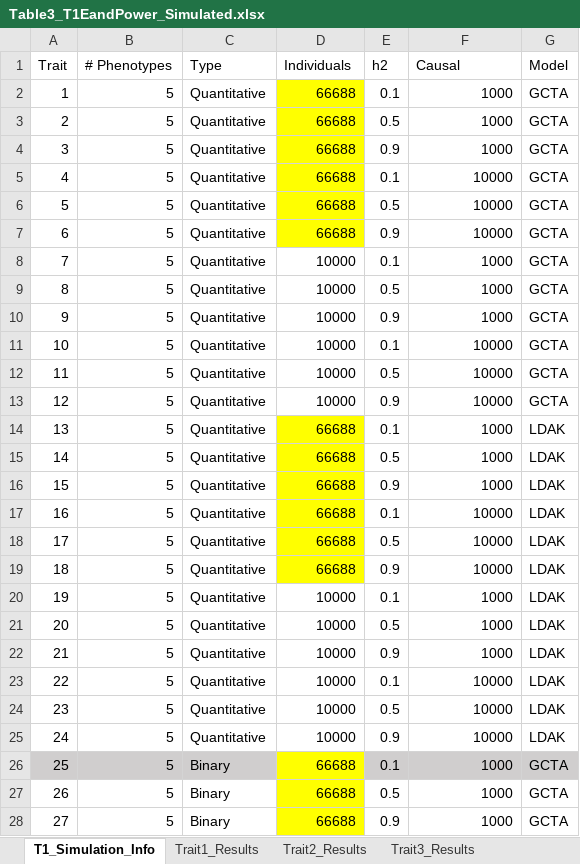
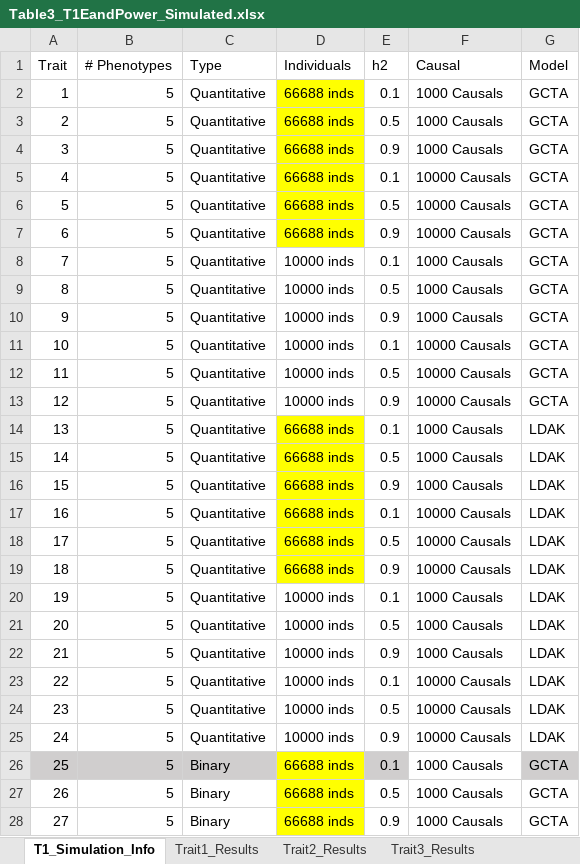
Before and after one commit to KirakiraZLY/An-evaluation-of-software-for-performing-GWAS-mixed-model-association-analysis, an Excel workbook: Tables/Table3_T1EandPower_Simulated.xlsx, sheet T1_Simulation_Info, drawn as a sheet; only a part is shown; values as stored, in another font and other column widths than the file's, no borders; the diff covers the shown part only; the diff names each change by its address in the sheet, - before the commit and + after, or states it on an @@ line.

```diff
--- a/Tables/Table3_T1EandPower_Simulated.xlsx (sheet T1_Simulation_Info)
+++ b/Tables/Table3_T1EandPower_Simulated.xlsx (sheet T1_Simulation_Info)
-D2:D7 (Individuals): 66688
+D2:D7 (Individuals): 66688 inds
-F2:F4 (Causal): 1000
+F2:F4 (Causal): 1000 Causals
-F5:F7 (Causal): 10000
+F5:F7 (Causal): 10000 Causals
-D8:D13 (Individuals): 10000
+D8:D13 (Individuals): 10000 inds
-F8:F10 (Causal): 1000
+F8:F10 (Causal): 1000 Causals
-F11:F13 (Causal): 10000
+F11:F13 (Causal): 10000 Causals
-D14:D19 (Individuals): 66688
+D14:D19 (Individuals): 66688 inds
-F14:F16 (Causal): 1000
+F14:F16 (Causal): 1000 Causals
-F17:F19 (Causal): 10000
+F17:F19 (Causal): 10000 Causals
-D20:D25 (Individuals): 10000
+D20:D25 (Individuals): 10000 inds
-F20:F22 (Causal): 1000
+F20:F22 (Causal): 1000 Causals
-F23:F25 (Causal): 10000
+F23:F25 (Causal): 10000 Causals
-D26:D28 (Individuals): 66688
+D26:D28 (Individuals): 66688 inds
-F26:F28 (Causal): 1000
+F26:F28 (Causal): 1000 Causals
-F26 fill: #D0CECE
+F26 fill: none
```
Also changed, not shown: 42 edited cells elsewhere in this sheet, Tables/Table4_T1EandPower_Binary_Simulated_Prevalence001.xlsx.
